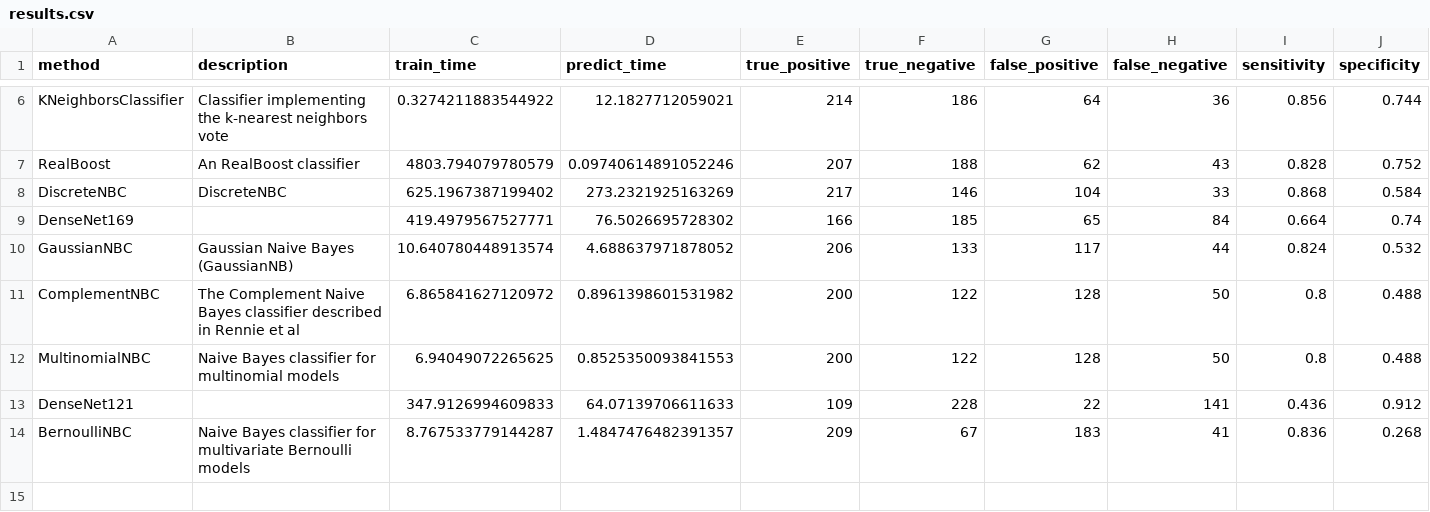
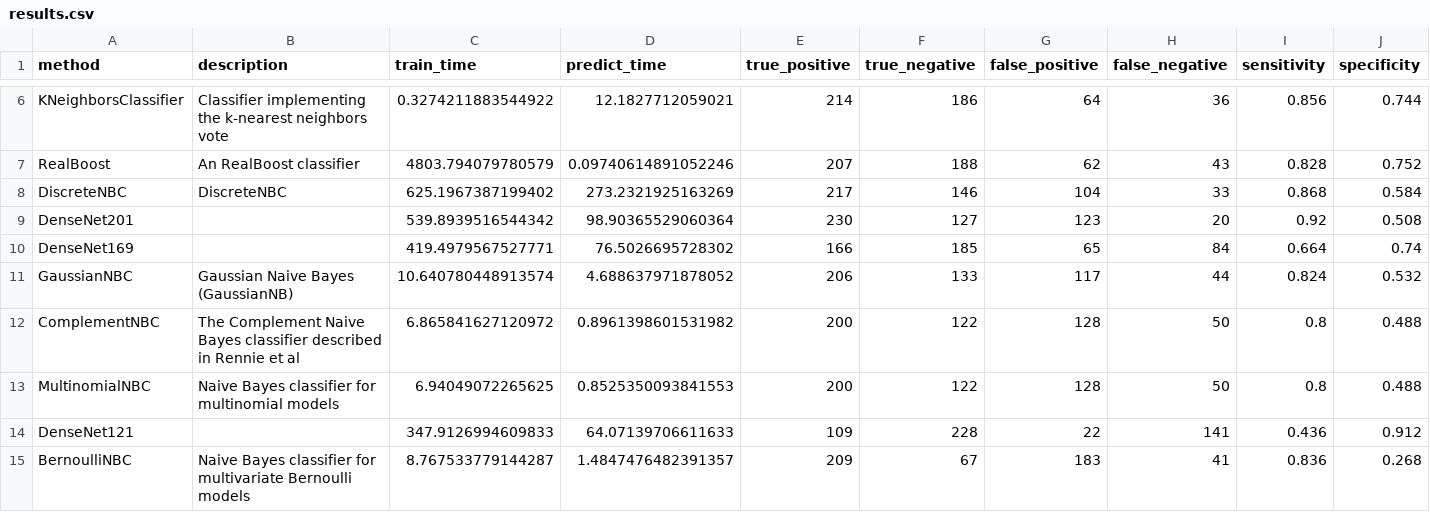
Before and after one commit to wl44545/wl44545.github.io, a CSV file: praca-inzynierska/history/2021_11_29_06_17_50_520709/results.csv, drawn as a sheet; only a part is shown, gaps mark what is left out; rows hold the shown columns only; the diff names each change by its address in the sheet, - before the commit and + after, or states it on an @@ line.

Commit message:
Autocommit with results

```diff
--- a/praca-inzynierska/history/2021_11_29_06_17_50_520709/results.csv
+++ b/praca-inzynierska/history/2021_11_29_06_17_50_520709/results.csv
+row 9: DenseNet201 |  | 539.8939516544342 | 98.90365529060364 | 230 | 127 | 123 | 20 | 0.92 | 0.508
```
Also changed, not shown: 5 other files.
